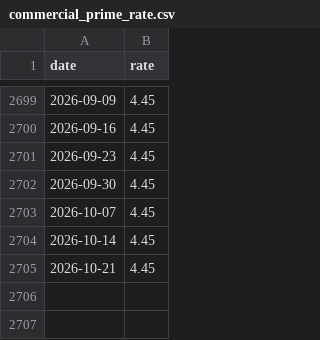
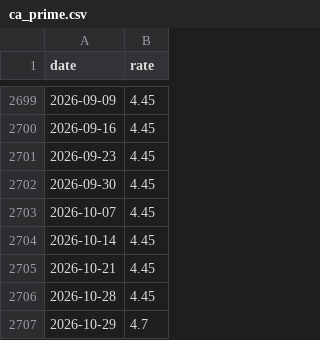
Before and after one commit to k1monfared/mortgage_rate_tracker, a CSV file: data/ca_prime.csv (was data/commercial_prime_rate.csv), drawn as a sheet; only a part is shown, gaps mark what is left out.

```diff
--- a/data/commercial_prime_rate.csv
+++ b/data/ca_prime.csv
@@ -2705 +2705,3 @@ date,rate
 2026-10-21,4.45
+2026-10-28,4.45
+2026-10-29,4.7
```
Also changed, not shown: data/us_policy.csv, data/us_prime.csv, 31 other files.
